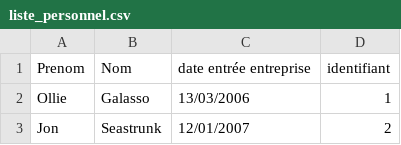
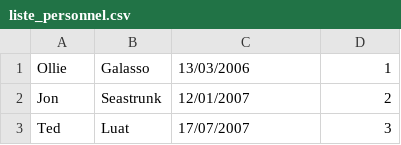
Before and after one commit to st210/ProjetJavaL3Miage, a CSV file: resources/liste_personnel.csv, drawn as a sheet; only a part is shown; the shorter side is filled out with more unchanged rows.

```diff
--- a/resources/liste_personnel.csv
+++ b/resources/liste_personnel.csv
@@ -1,2 +1 @@
-Prenom;Nom;date entrée entreprise;identifiant
 Ollie;Galasso;13/03/2006;1
```
Also changed, not shown: 2 other files.
